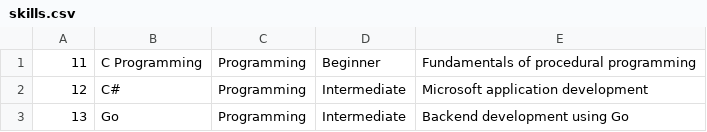
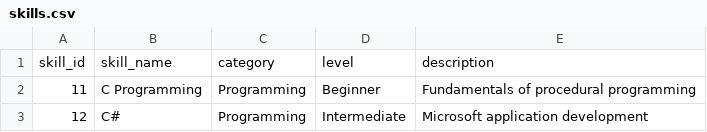
Before and after one commit to gopinath210805/ai-learning-path, a CSV file: datasets/skills.csv, drawn as a sheet; only a part is shown; the shorter side is filled out with more unchanged rows.

Commit message:
Fix skills dataset header

```diff
--- a/datasets/skills.csv
+++ b/datasets/skills.csv
@@ -1 +1,2 @@
+      skill_id,skill_name,category,level,description
 11,C Programming,Programming,Beginner,Fundamentals of procedural programming
```
